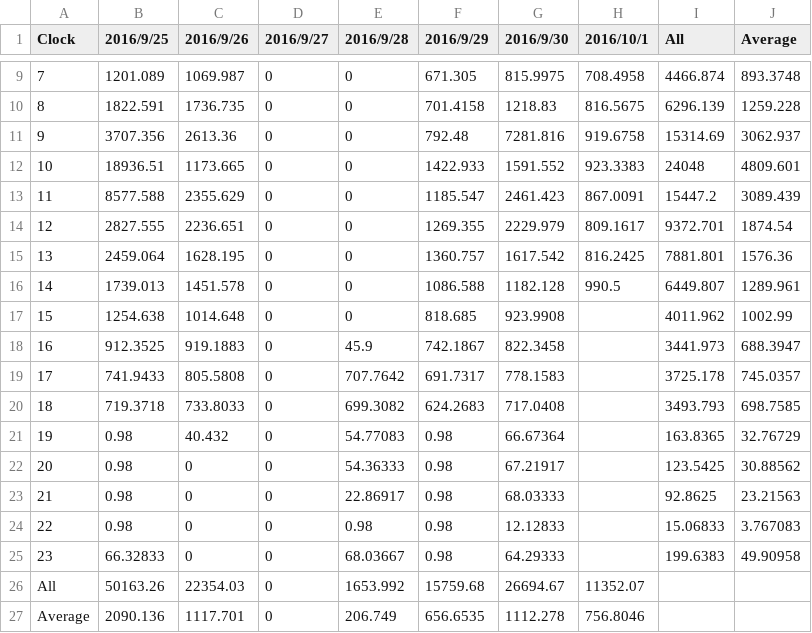
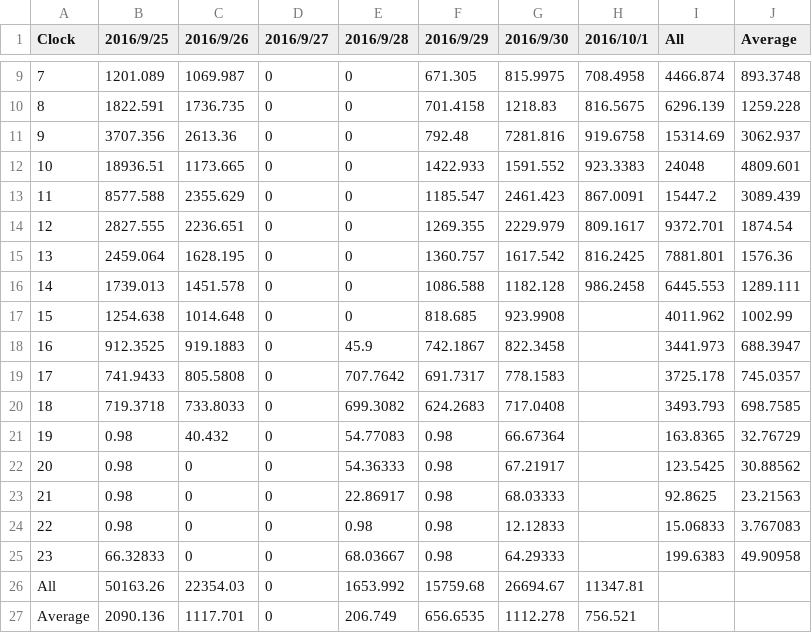
Before and after one commit to srsplabo/srsp_data, a CSV file: 129000039A0C/daily_clock_report/20160925_LX_129000039A0C.csv, drawn as a sheet; only a part is shown, gaps mark what is left out.

```diff
--- a/129000039A0C/daily_clock_report/20160925_LX_129000039A0C.csv
+++ b/129000039A0C/daily_clock_report/20160925_LX_129000039A0C.csv
@@ -15,3 +15,3 @@ Clock,2016/9/25,2016/9/26,2016/9/27,2016/9/28,2016/9/29,2016/9/30,2016/10/1,All,
 13,2459.064,1628.195,0,0,1360.757,1617.542,816.2425,7881.801,1576.36
-14,1739.013,1451.578,0,0,1086.588,1182.128,990.5,6449.807,1289.961
+14,1739.013,1451.578,0,0,1086.588,1182.128,986.2458,6445.553,1289.111
 15,1254.638,1014.648,0,0,818.685,923.9908,,4011.962,1002.99
@@ -25,3 +25,3 @@ Clock,2016/9/25,2016/9/26,2016/9/27,2016/9/28,2016/9/29,2016/9/30,2016/10/1,All,
 23,66.32833,0,0,68.03667,0.98,64.29333,,199.6383,49.90958
-All,50163.26,22354.03,0,1653.992,15759.68,26694.67,11352.07
-Average,2090.136,1117.701,0,206.749,656.6535,1112.278,756.8046
+All,50163.26,22354.03,0,1653.992,15759.68,26694.67,11347.81
+Average,2090.136,1117.701,0,206.749,656.6535,1112.278,756.521
```
Also changed, not shown: 129000039A0C/daily_clock_report/20160925_HU_129000039A0C.csv, 129000039A0C/hourly_report/201610_LX_129000039A0C.csv, 18 other files.
